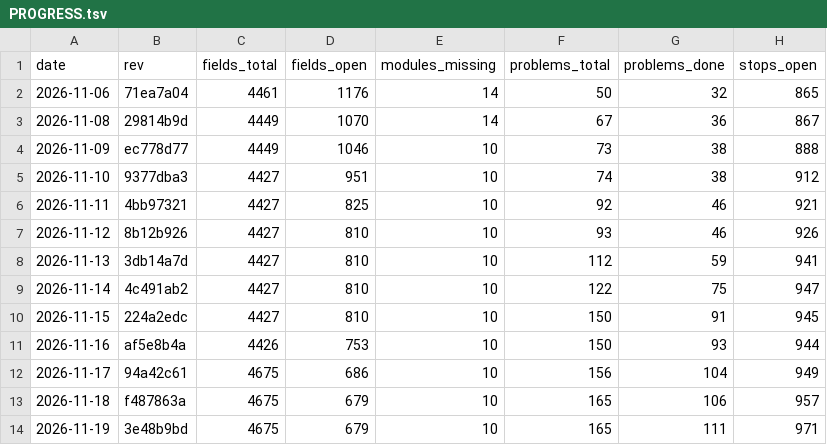
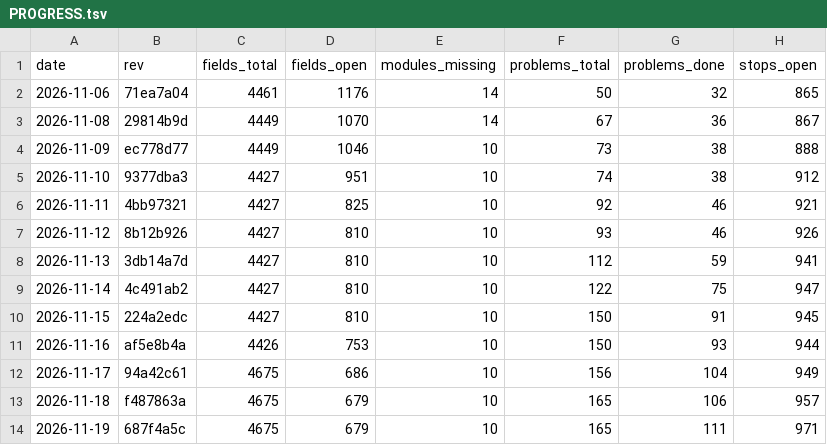
Before and after one commit to Bolebey/openbfme-godot, a TSV file: docs/ennorath/PROGRESS.tsv, drawn as a sheet; only a part is shown; the diff names each change by its address in the sheet, - before the commit and + after, or states it on an @@ line.

```diff
--- a/docs/ennorath/PROGRESS.tsv
+++ b/docs/ennorath/PROGRESS.tsv
-B14 (rev): 3e48b9bd
+B14 (rev): 687f4a5c
```
